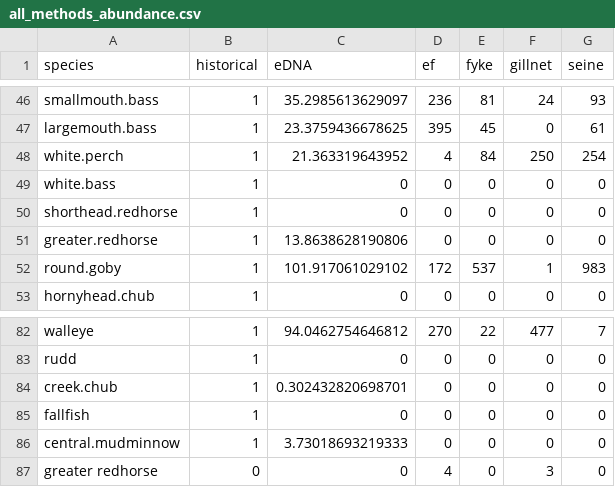
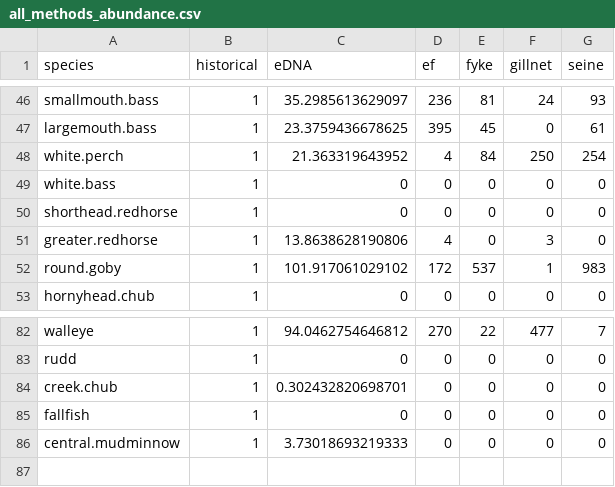
Before and after one commit to karaandres/Oneida_metabarcoding, a CSV file: datasets/all_methods_abundance.csv, drawn as a sheet; only a part is shown, gaps mark what is left out.

```diff
--- a/datasets/all_methods_abundance.csv
+++ b/datasets/all_methods_abundance.csv
@@ -50,3 +50,3 @@
 "shorthead.redhorse",1,0,0,0,0,0
-"greater.redhorse",1,13.8638628190806,0,0,0,0
+"greater.redhorse",1,13.8638628190806,4,0,3,0
 "round.goby",1,101.917061029102,172,537,1,983
@@ -86,2 +86 @@
 "central.mudminnow",1,3.73018693219333,0,0,0,0
-"greater redhorse",0,0,4,0,3,0
```
Also changed, not shown: datasets/all_methods_presence.csv, datasets/ef_dat.csv, 3 other files.
